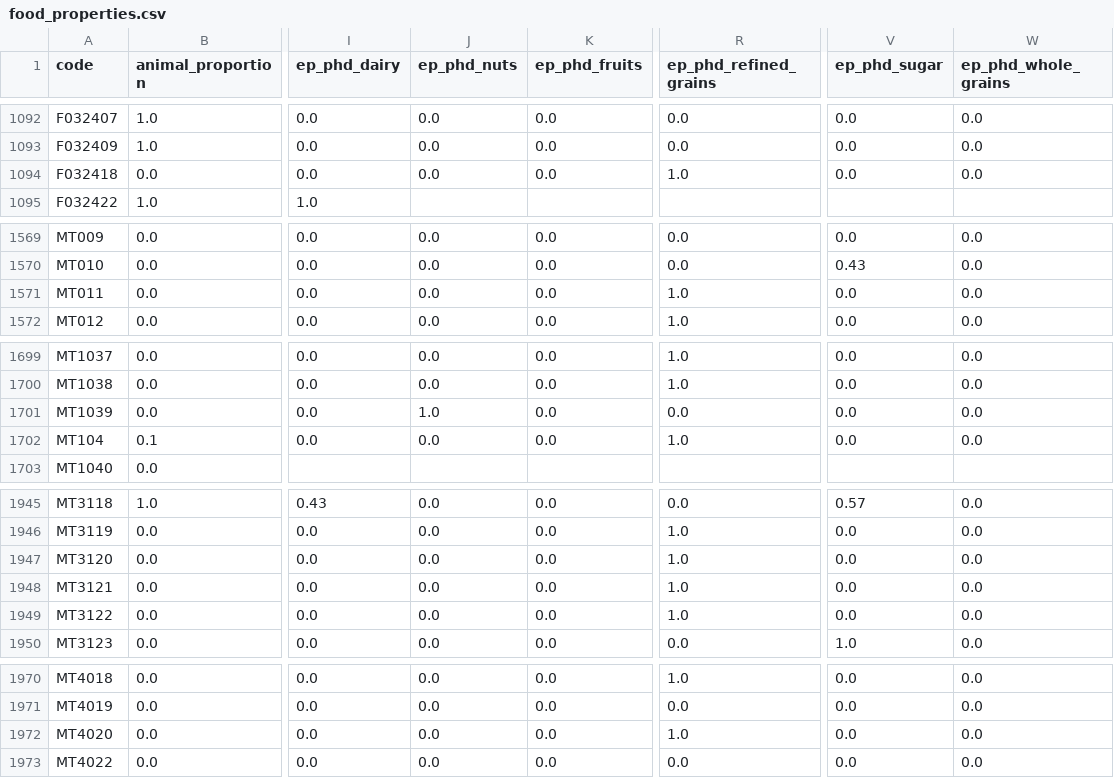
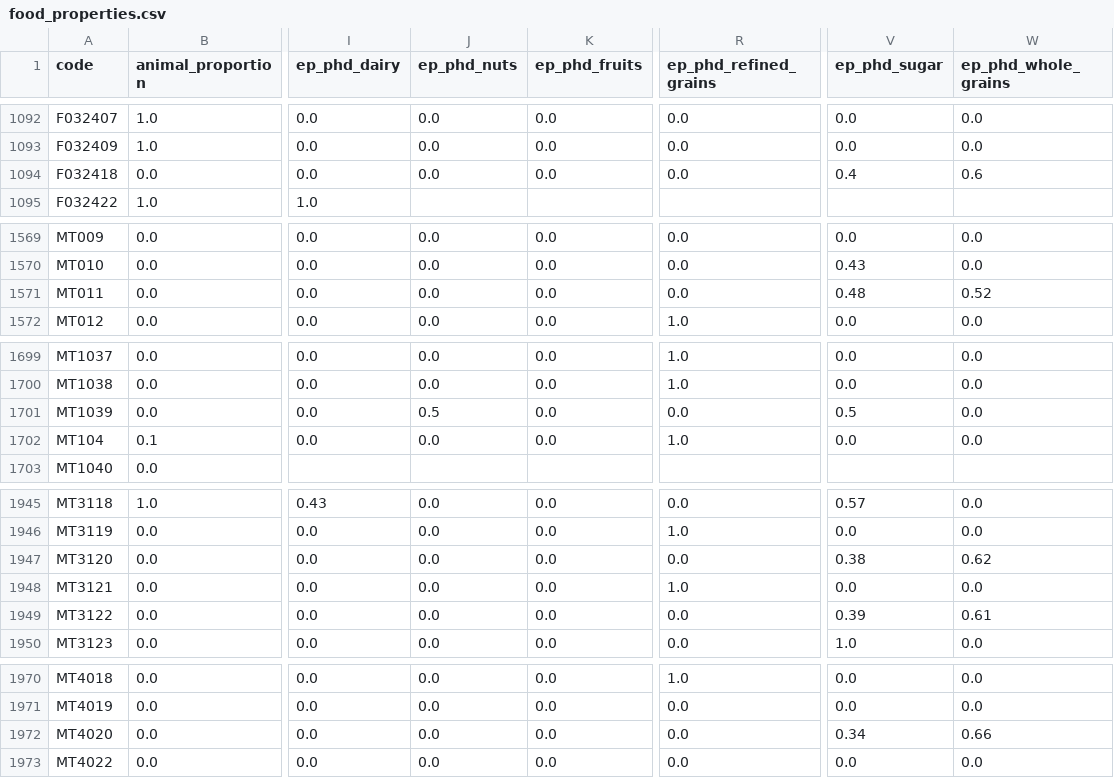
Before and after one commit to elinakettunen/foodmetrics, a CSV file: food_properties.csv, drawn as a sheet; only a part is shown, gaps mark what is left out; the diff names each change by its address in the sheet, - before the commit and + after, or states it on an @@ line.

Commit message:
ep_phd: add sugar split for remaining flavoured plant-based products
6 oat/almond products previously at refined_grains=1.0 or nuts=1.0
with no sugar allocation. Split using SUGAR*17/ENERC → free sugar;
remainder to whole_grains (oat) or nuts (almond). Also corrects
base category from refined_grains to whole_grains for oat products.

Affected: F032418 MT011 MT1039 MT3120 MT3122 MT4020.

```diff
--- a/food_properties.csv
+++ b/food_properties.csv
-R1094 (ep_phd_refined_grains): 1.0
+R1094 (ep_phd_refined_grains): 0.0
-V1094 (ep_phd_sugar): 0.0
+V1094 (ep_phd_sugar): 0.4
-W1094 (ep_phd_whole_grains): 0.0
+W1094 (ep_phd_whole_grains): 0.6
-R1571 (ep_phd_refined_grains): 1.0
+R1571 (ep_phd_refined_grains): 0.0
-V1571 (ep_phd_sugar): 0.0
+V1571 (ep_phd_sugar): 0.48
-W1571 (ep_phd_whole_grains): 0.0
+W1571 (ep_phd_whole_grains): 0.52
-J1701 (ep_phd_nuts): 1.0
+J1701 (ep_phd_nuts): 0.5
-V1701 (ep_phd_sugar): 0.0
+V1701 (ep_phd_sugar): 0.5
-R1947 (ep_phd_refined_grains): 1.0
+R1947 (ep_phd_refined_grains): 0.0
-V1947 (ep_phd_sugar): 0.0
+V1947 (ep_phd_sugar): 0.38
-W1947 (ep_phd_whole_grains): 0.0
+W1947 (ep_phd_whole_grains): 0.62
-R1949 (ep_phd_refined_grains): 1.0
+R1949 (ep_phd_refined_grains): 0.0
-V1949 (ep_phd_sugar): 0.0
+V1949 (ep_phd_sugar): 0.39
-W1949 (ep_phd_whole_grains): 0.0
+W1949 (ep_phd_whole_grains): 0.61
-R1972 (ep_phd_refined_grains): 1.0
+R1972 (ep_phd_refined_grains): 0.0
-V1972 (ep_phd_sugar): 0.0
+V1972 (ep_phd_sugar): 0.34
-W1972 (ep_phd_whole_grains): 0.0
+W1972 (ep_phd_whole_grains): 0.66
```
